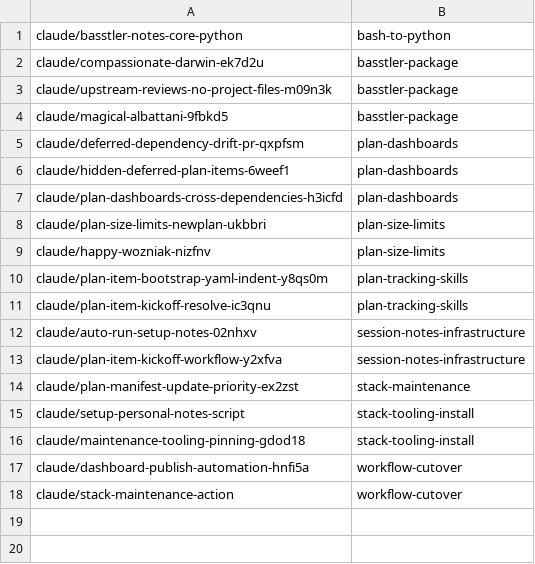
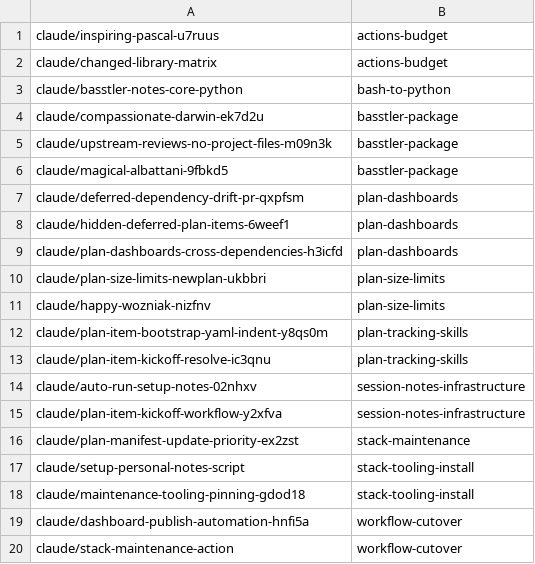
Before and after one commit to AbdelrhmanBassiouny/basstler, a TSV file: .claude/personal/plans/_generated/branch-index.tsv, drawn as a sheet.

Commit message:
Update plan manifest for actions-budget

```diff
--- a/.claude/personal/plans/_generated/branch-index.tsv
+++ b/.claude/personal/plans/_generated/branch-index.tsv
@@ -1 +1,3 @@
+claude/inspiring-pascal-u7ruus	actions-budget
+claude/changed-library-matrix	actions-budget
 claude/basstler-notes-core-python	bash-to-python
```
Also changed, not shown: 2 other files.
